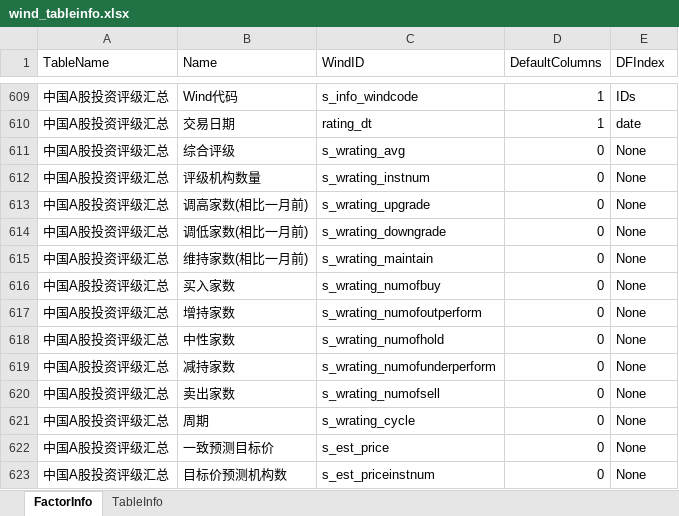
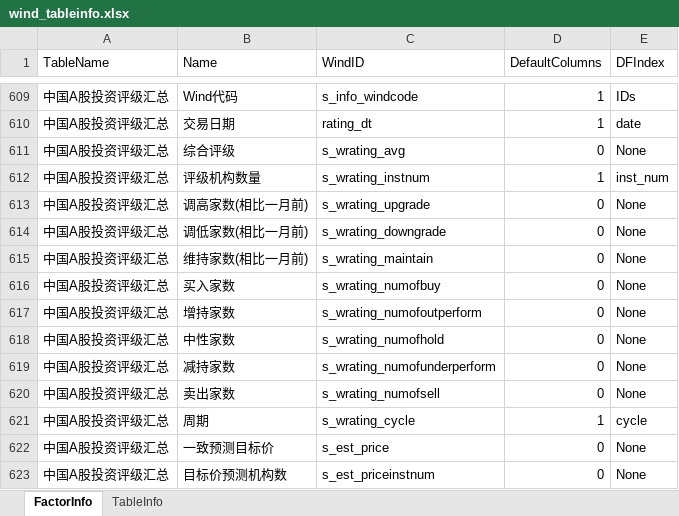
Before and after one commit to wanhanwan/Packages, an Excel workbook: FactorLib/resource/wind_tableinfo.xlsx, sheet FactorInfo, drawn as a sheet; only a part is shown, gaps mark what is left out; values as stored, in another font and other column widths than the file's, no borders; the diff names each change by its address in the sheet, - before the commit and + after, or states it on an @@ line.

```diff
--- a/FactorLib/resource/wind_tableinfo.xlsx (sheet FactorInfo)
+++ b/FactorLib/resource/wind_tableinfo.xlsx (sheet FactorInfo)
-D612 (DefaultColumns): 0
+D612 (DefaultColumns): 1
-E612 (DFIndex): None
+E612 (DFIndex): inst_num
-D621 (DefaultColumns): 0
+D621 (DefaultColumns): 1
-E621 (DFIndex): None
+E621 (DFIndex): cycle
```
Also changed, not shown: 2 other files.
